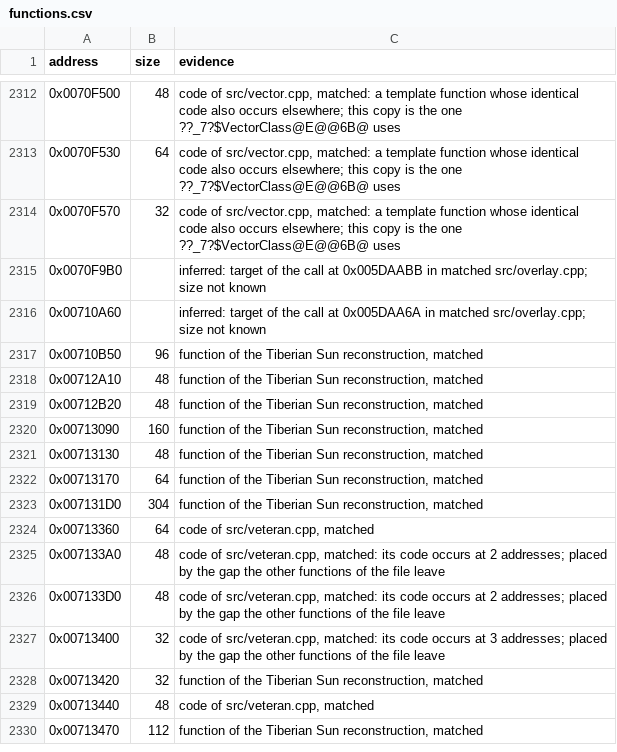
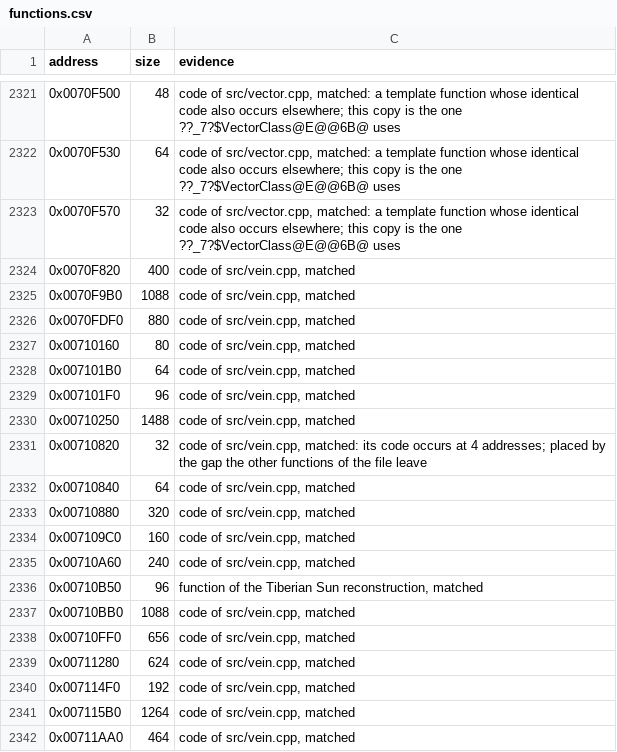
Before and after one commit to mischa85/RedAlert2, a CSV file: config/ra2-1.006/functions.csv, drawn as a sheet; only a part is shown, gaps mark what is left out; the shorter side is filled out with more unchanged rows; the diff covers the shown part only.

Commit message:
Match vein.cpp

```diff
--- a/config/ra2-1.006/functions.csv
+++ b/config/ra2-1.006/functions.csv
@@ -2314,4 +2323,20 @@ address,size,evidence
 0x0070F570,32,"code of src/vector.cpp, matched: a template function whose identical code also occurs elsewhere; this copy is the one ??_7?$VectorClass@E@@6B@ uses"
-0x0070F9B0,,"inferred: target of the call at 0x005DAABB in matched src/overlay.cpp; size not known"
-0x00710A60,,"inferred: target of the call at 0x005DAA6A in matched src/overlay.cpp; size not known"
+0x0070F820,400,"code of src/vein.cpp, matched"
+0x0070F9B0,1088,"code of src/vein.cpp, matched"
+0x0070FDF0,880,"code of src/vein.cpp, matched"
+0x00710160,80,"code of src/vein.cpp, matched"
+0x007101B0,64,"code of src/vein.cpp, matched"
+0x007101F0,96,"code of src/vein.cpp, matched"
+0x00710250,1488,"code of src/vein.cpp, matched"
+0x00710820,32,"code of src/vein.cpp, matched: its code occurs at 4 addresses; placed by the gap the other functions of the file leave"
+0x00710840,64,"code of src/vein.cpp, matched"
+0x00710880,320,"code of src/vein.cpp, matched"
+0x007109C0,160,"code of src/vein.cpp, matched"
+0x00710A60,240,"code of src/vein.cpp, matched"
 0x00710B50,96,"function of the Tiberian Sun reconstruction, matched"
+0x00710BB0,1088,"code of src/vein.cpp, matched"
+0x00710FF0,656,"code of src/vein.cpp, matched"
+0x00711280,624,"code of src/vein.cpp, matched"
+0x007114F0,192,"code of src/vein.cpp, matched"
+0x007115B0,1264,"code of src/vein.cpp, matched"
+0x00711AA0,464,"code of src/vein.cpp, matched"
```
Also changed, not shown: 20 added rows elsewhere in this file, config/ra2-1.006/modules.csv, 1 other file.
